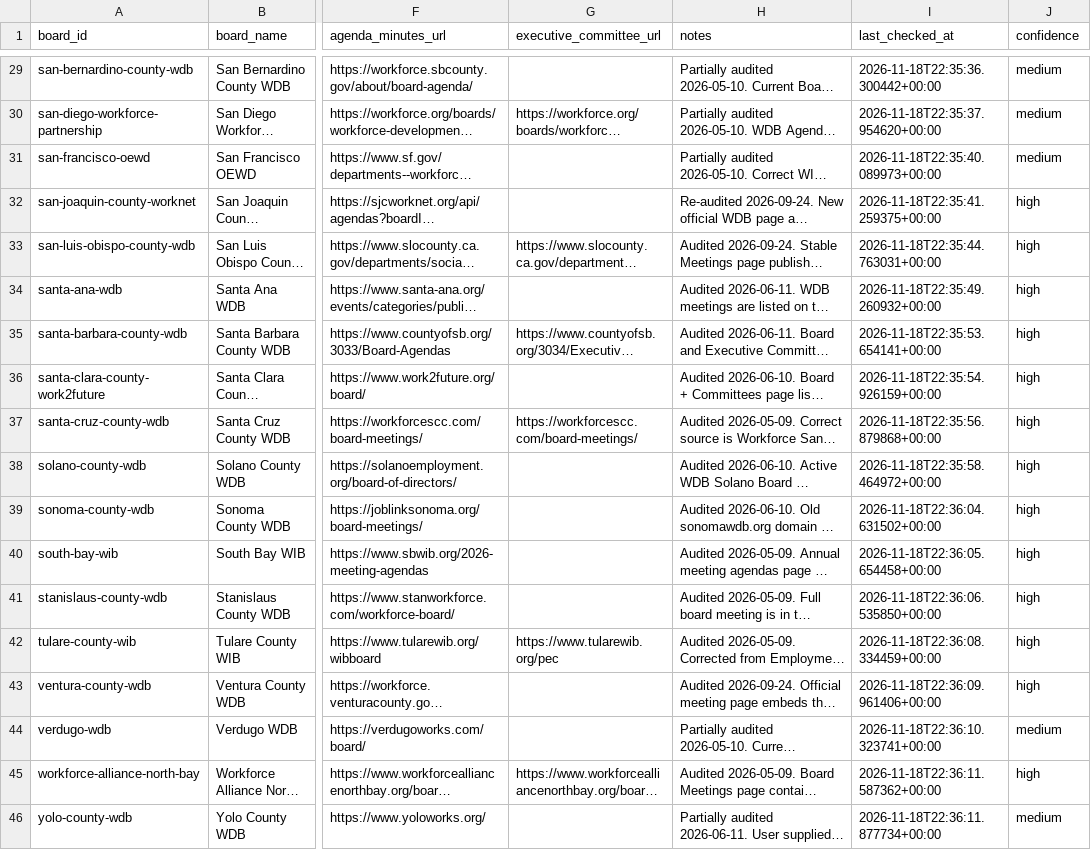
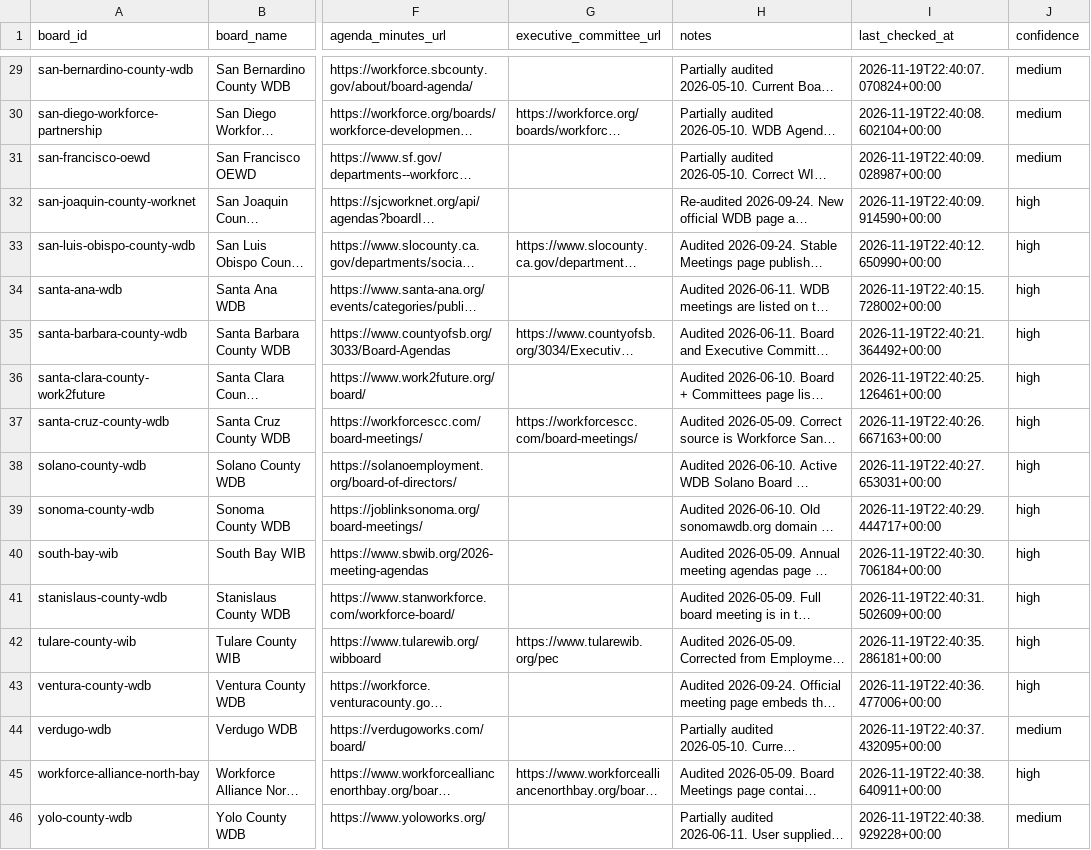
Before and after one commit to peckadam/ca-local-board-meetings, a CSV file: data/local_board_meetings/source_registry.csv, drawn as a sheet; only a part is shown, gaps mark what is left out; long unchanged cells end in …; the diff covers the shown part only; the diff names each change by its address in the sheet, - before the commit and + after, or states it on an @@ line.

```diff
--- a/data/local_board_meetings/source_registry.csv
+++ b/data/local_board_meetings/source_registry.csv
-I29 (last_checked_at): 2026-11-18T22:35:36.300442+00:00
+I29 (last_checked_at): 2026-11-19T22:40:07.070824+00:00
-I30 (last_checked_at): 2026-11-18T22:35:37.954620+00:00
+I30 (last_checked_at): 2026-11-19T22:40:08.602104+00:00
-I31 (last_checked_at): 2026-11-18T22:35:40.089973+00:00
+I31 (last_checked_at): 2026-11-19T22:40:09.028987+00:00
-I32 (last_checked_at): 2026-11-18T22:35:41.259375+00:00
+I32 (last_checked_at): 2026-11-19T22:40:09.914590+00:00
-I33 (last_checked_at): 2026-11-18T22:35:44.763031+00:00
+I33 (last_checked_at): 2026-11-19T22:40:12.650990+00:00
-I34 (last_checked_at): 2026-11-18T22:35:49.260932+00:00
+I34 (last_checked_at): 2026-11-19T22:40:15.728002+00:00
-I35 (last_checked_at): 2026-11-18T22:35:53.654141+00:00
+I35 (last_checked_at): 2026-11-19T22:40:21.364492+00:00
-I36 (last_checked_at): 2026-11-18T22:35:54.926159+00:00
+I36 (last_checked_at): 2026-11-19T22:40:25.126461+00:00
-I37 (last_checked_at): 2026-11-18T22:35:56.879868+00:00
+I37 (last_checked_at): 2026-11-19T22:40:26.667163+00:00
-I38 (last_checked_at): 2026-11-18T22:35:58.464972+00:00
+I38 (last_checked_at): 2026-11-19T22:40:27.653031+00:00
-I39 (last_checked_at): 2026-11-18T22:36:04.631502+00:00
+I39 (last_checked_at): 2026-11-19T22:40:29.444717+00:00
-I40 (last_checked_at): 2026-11-18T22:36:05.654458+00:00
+I40 (last_checked_at): 2026-11-19T22:40:30.706184+00:00
-I41 (last_checked_at): 2026-11-18T22:36:06.535850+00:00
+I41 (last_checked_at): 2026-11-19T22:40:31.502609+00:00
-I42 (last_checked_at): 2026-11-18T22:36:08.334459+00:00
+I42 (last_checked_at): 2026-11-19T22:40:35.286181+00:00
-I43 (last_checked_at): 2026-11-18T22:36:09.961406+00:00
+I43 (last_checked_at): 2026-11-19T22:40:36.477006+00:00
-I44 (last_checked_at): 2026-11-18T22:36:10.323741+00:00
+I44 (last_checked_at): 2026-11-19T22:40:37.432095+00:00
-I45 (last_checked_at): 2026-11-18T22:36:11.587362+00:00
+I45 (last_checked_at): 2026-11-19T22:40:38.640911+00:00
-I46 (last_checked_at): 2026-11-18T22:36:11.877734+00:00
+I46 (last_checked_at): 2026-11-19T22:40:38.929228+00:00
```
Also changed, not shown: 27 edited cells elsewhere in this file, 6 other files.
